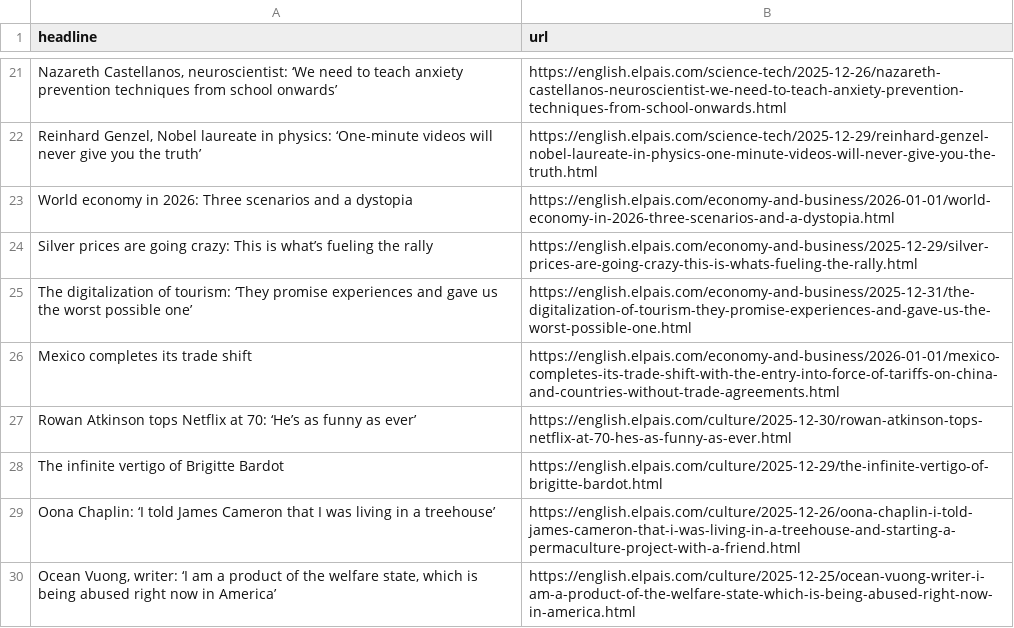
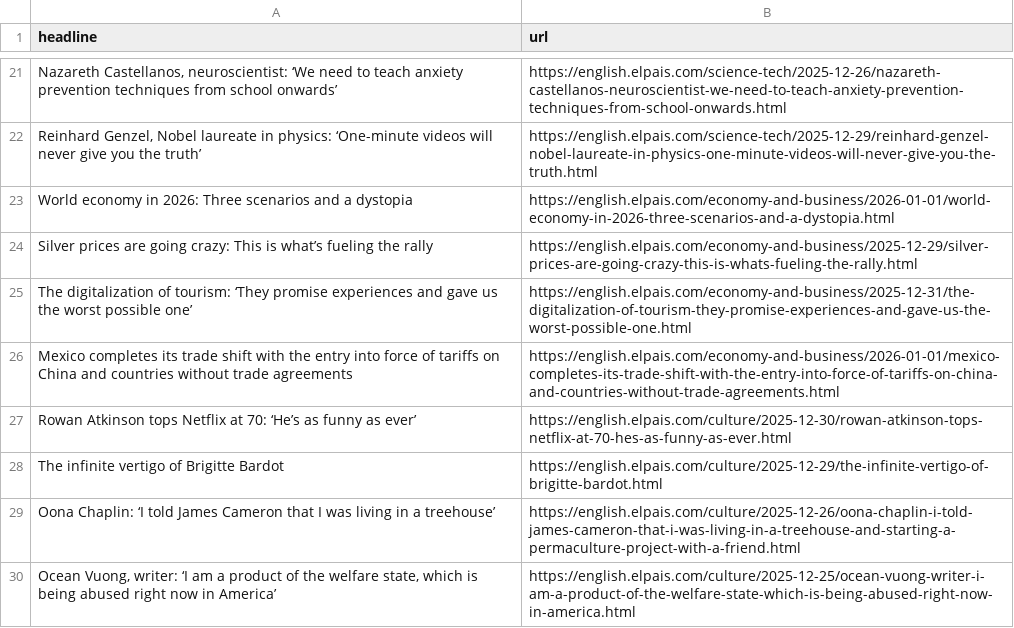
Before and after one commit to JSorrell99/el-pais-autoscraper, a CSV file: headlines.csv, drawn as a sheet; only a part is shown, gaps mark what is left out.

```diff
--- a/headlines.csv
+++ b/headlines.csv
@@ -25,3 +25,3 @@ Silver prices are going crazy: This is what’s fueling the rally,https://englis
 The digitalization of tourism: ‘They promise experiences and gave us the worst possible one’,https://english.elpais.com/economy-and-business/2025-12-31/the-digitalization-of-tourism-they-promise-experiences-and-gave-us-the-worst-possible-one.html
-Mexico completes its trade shift,https://english.elpais.com/economy-and-business/2026-01-01/mexico-completes-its-trade-shift-with-the-entry-into-force-of-tariffs-on-china-and-countries-without-trade-agreements.html
+Mexico completes its trade shift with the entry into force of tariffs on China and countries without trade agreements,https://english.elpais.com/economy-and-business/2026-01-01/mexico-completes-its-trade-shift-with-the-entry-into-force-of-tariffs-on-china-and-countries-without-trade-agreements.html
 Rowan Atkinson tops Netflix at 70: ‘He’s as funny as ever’,https://english.elpais.com/culture/2025-12-30/rowan-atkinson-tops-netflix-at-70-hes-as-funny-as-ever.html
```
